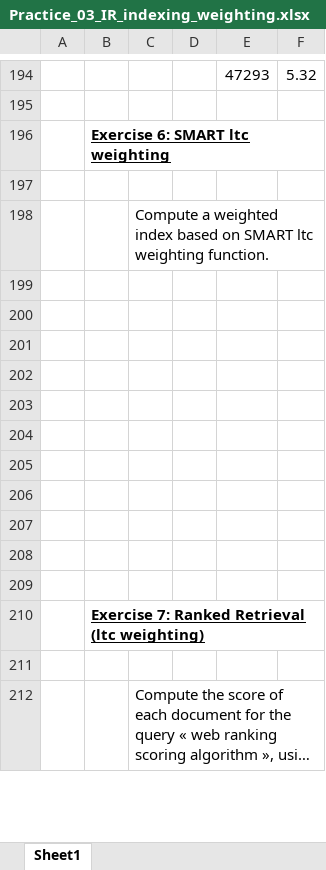
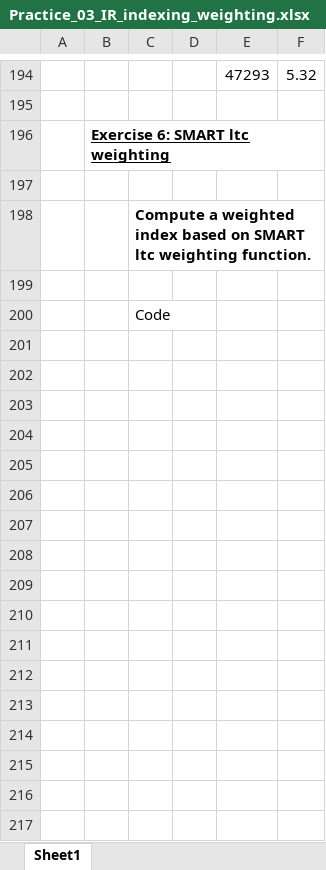
Before and after one commit to alexolmedo/2018-B-GR1-Python, an Excel workbook: information_recovery/practice3/Practice_03_IR_indexing_weighting.xlsx, sheet Sheet1, drawn as a sheet; only a part is shown, gaps mark what is left out; the shorter side is filled out with more unchanged rows; long unchanged cells end in …; values as stored, in another font and other column widths than the file's, no borders; charts and pictures not drawn; the diff covers the shown part only; the diff names each change by its address in the sheet, - before the commit and + after, or states it on an @@ line.

```diff
--- a/information_recovery/practice3/Practice_03_IR_indexing_weighting.xlsx (sheet Sheet1)
+++ b/information_recovery/practice3/Practice_03_IR_indexing_weighting.xlsx (sheet Sheet1)
-C198 bold: off
+C198 bold: on
+row 200:  |  | Code
+row 201: (empty)
+row 202: (empty)
+row 203: (empty)
+row 204: (empty)
+row 205: (empty)
+row 206: (empty)
+row 207: (empty)
+row 208: (empty)
+row 209: (empty)
+row 210: (empty)
+row 211: (empty)
+row 212: (empty)
+row 213: (empty)
+row 214: (empty)
+row 215: (empty)
+row 216: (empty)
+row 217: (empty)
```
Also changed, not shown: 36 added rows elsewhere in this sheet, charts or pictures, 1 other file.
